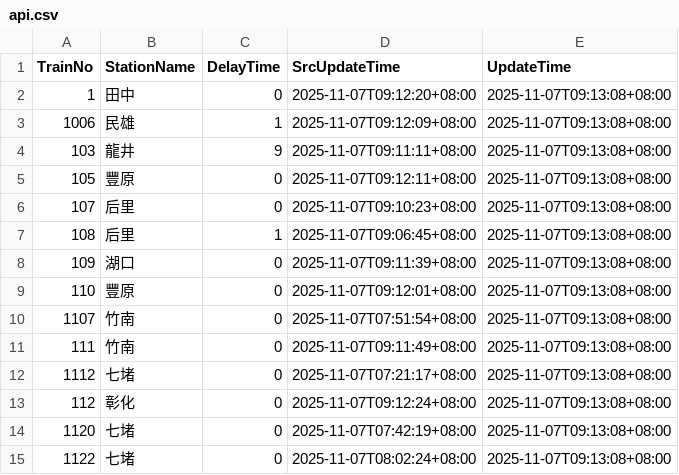
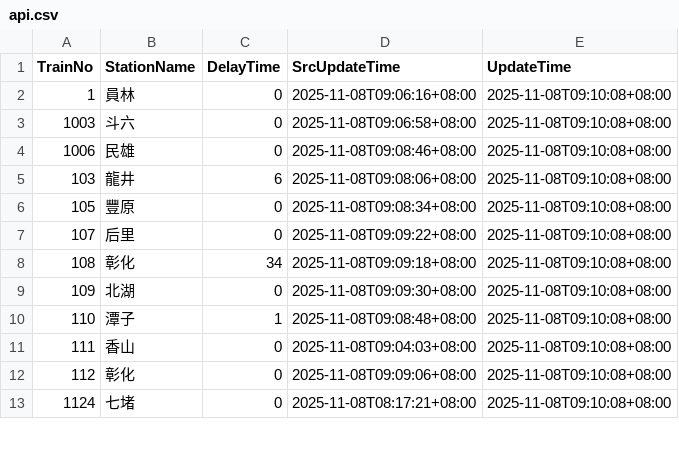
Before and after one commit to funfun0912/Open-Platform-Software-Mid, a CSV file: api.csv, drawn as a sheet; only a part is shown; the diff covers the shown part only.

Commit message:
Update data

```diff
--- a/api.csv
+++ b/api.csv
@@ -1,15 +1,13 @@
 TrainNo,StationName,DelayTime,SrcUpdateTime,UpdateTime
-1,田中,0,2025-11-07T09:12:20+08:00,2025-11-07T09:13:08+08:00
-1006,民雄,1,2025-11-07T09:12:09+08:00,2025-11-07T09:13:08+08:00
-103,龍井,9,2025-11-07T09:11:11+08:00,2025-11-07T09:13:08+08:00
-105,豐原,0,2025-11-07T09:12:11+08:00,2025-11-07T09:13:08+08:00
-107,后里,0,2025-11-07T09:10:23+08:00,2025-11-07T09:13:08+08:00
-108,后里,1,2025-11-07T09:06:45+08:00,2025-11-07T09:13:08+08:00
-109,湖口,0,2025-11-07T09:11:39+08:00,2025-11-07T09:13:08+08:00
-110,豐原,0,2025-11-07T09:12:01+08:00,2025-11-07T09:13:08+08:00
-1107,竹南,0,2025-11-07T07:51:54+08:00,2025-11-07T09:13:08+08:00
-111,竹南,0,2025-11-07T09:11:49+08:00,2025-11-07T09:13:08+08:00
-1112,七堵,0,2025-11-07T07:21:17+08:00,2025-11-07T09:13:08+08:00
-112,彰化,0,2025-11-07T09:12:24+08:00,2025-11-07T09:13:08+08:00
-1120,七堵,0,2025-11-07T07:42:19+08:00,2025-11-07T09:13:08+08:00
-1122,七堵,0,2025-11-07T08:02:24+08:00,2025-11-07T09:13:08+08:00
+1,員林,0,2025-11-08T09:06:16+08:00,2025-11-08T09:10:08+08:00
+1003,斗六,0,2025-11-08T09:06:58+08:00,2025-11-08T09:10:08+08:00
+1006,民雄,0,2025-11-08T09:08:46+08:00,2025-11-08T09:10:08+08:00
+103,龍井,6,2025-11-08T09:08:06+08:00,2025-11-08T09:10:08+08:00
+105,豐原,0,2025-11-08T09:08:34+08:00,2025-11-08T09:10:08+08:00
+107,后里,0,2025-11-08T09:09:22+08:00,2025-11-08T09:10:08+08:00
+108,彰化,34,2025-11-08T09:09:18+08:00,2025-11-08T09:10:08+08:00
+109,北湖,0,2025-11-08T09:09:30+08:00,2025-11-08T09:10:08+08:00
+110,潭子,1,2025-11-08T09:08:48+08:00,2025-11-08T09:10:08+08:00
+111,香山,0,2025-11-08T09:04:03+08:00,2025-11-08T09:10:08+08:00
+112,彰化,0,2025-11-08T09:09:06+08:00,2025-11-08T09:10:08+08:00
+1124,七堵,0,2025-11-08T08:17:21+08:00,2025-11-08T09:10:08+08:00
```
Also changed, not shown: 4 added rows, 2 removed rows and 39 edited cells elsewhere in this file.
